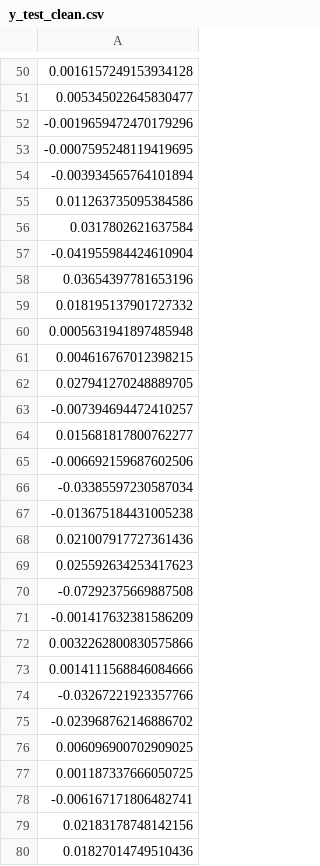
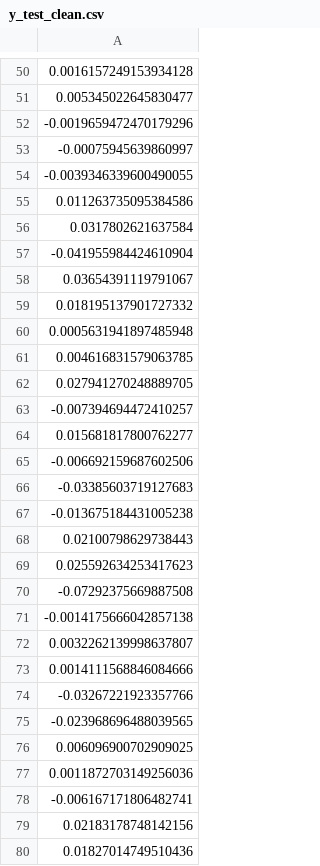
Before and after one commit to alesacchii/TraidingPredictions, a CSV file: y_test_clean.csv, drawn as a sheet; only a part is shown, gaps mark what is left out; the diff covers the shown part only; the diff names each change by its address in the sheet, - before the commit and + after, or states it on an @@ line.

```diff
--- a/y_test_clean.csv
+++ b/y_test_clean.csv
-A53: -0.0007595248119419695
+A53: -0.00075945639860997
-A54: -0.003934565764101894
+A54: -0.0039346339600490055
-A58: 0.03654397781653196
+A58: 0.03654391119791067
-A61: 0.004616767012398215
+A61: 0.004616831579063785
-A66: -0.03385597230587034
+A66: -0.03385603719127683
-A68: 0.021007917727361436
+A68: 0.02100798629738443
-A71: -0.001417632381586209
+A71: -0.0014175666042857138
-A72: 0.0032262800830575866
+A72: 0.0032262139998637807
-A75: -0.023968762146886702
+A75: -0.023968696488039565
-A77: 0.001187337666050725
+A77: 0.0011872703149256036
```
Also changed, not shown: 9 edited cells elsewhere in this file, X_test_clean.csv, 9 other files.
